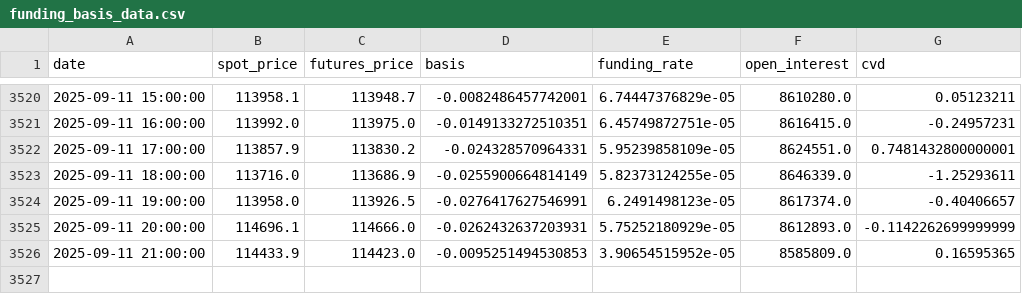
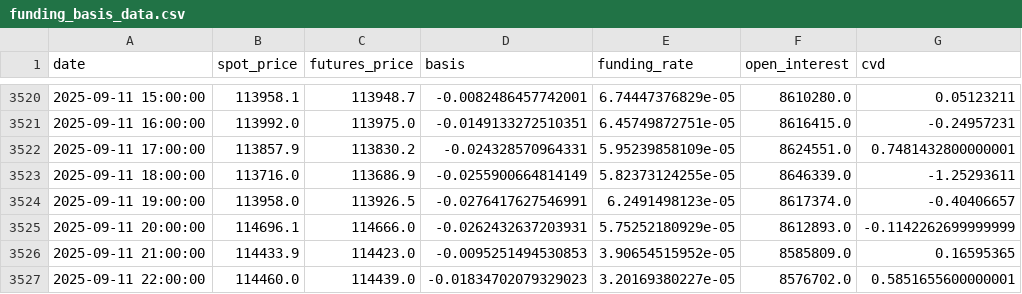
Before and after one commit to olzhas070701/BTC-Futures-Data, a CSV file: funding_basis_data.csv, drawn as a sheet; only a part is shown, gaps mark what is left out; the diff names each change by its address in the sheet, - before the commit and + after, or states it on an @@ line.

```diff
--- a/funding_basis_data.csv
+++ b/funding_basis_data.csv
+row 3527: 2025-09-11 22:00:00 | 114460.0 | 114439.0 | -0.01834702079329023 | 3.20169380227e-05 | 8576702.0 | 0.5851655600000001
```
